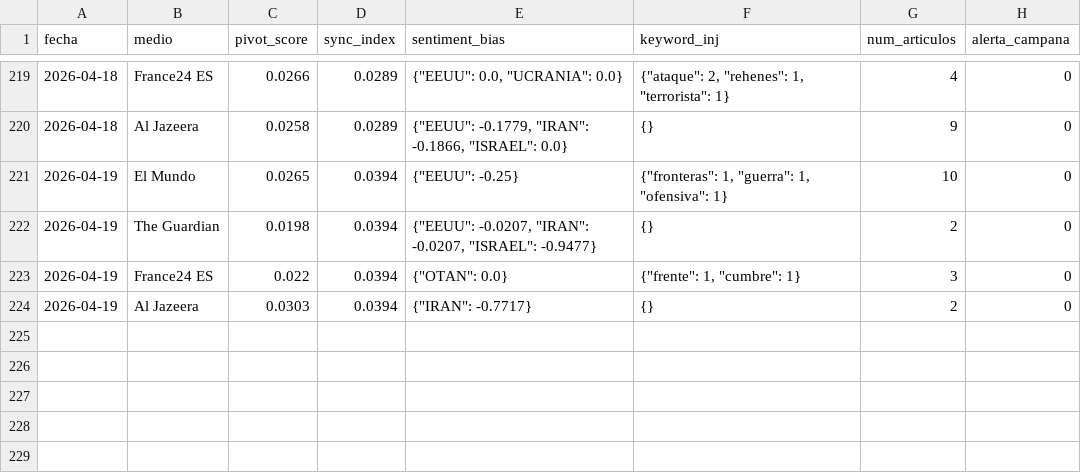
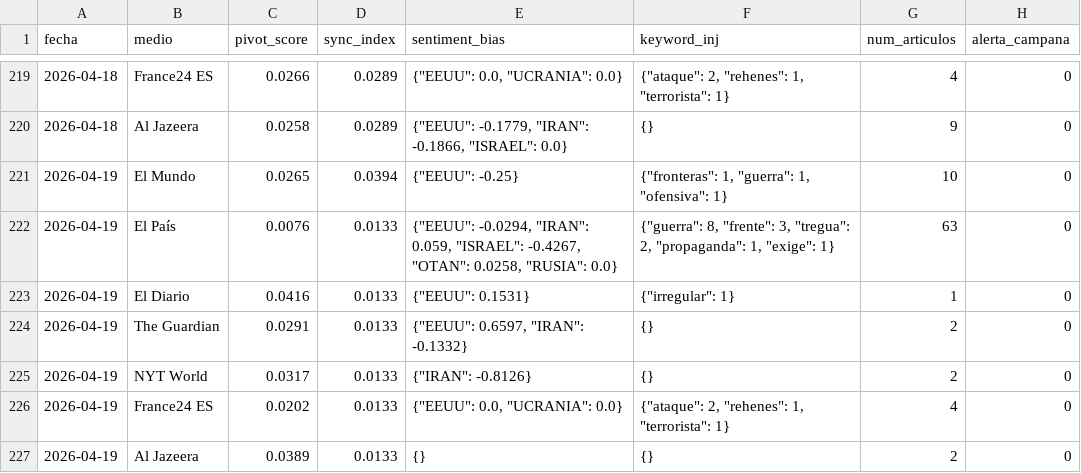
Before and after one commit to mcasrom/SIEG-Mani, a CSV file: data/kpis.csv, drawn as a sheet; only a part is shown, gaps mark what is left out.

Commit message:
MANI data 2026-04-19 06:10

```diff
--- a/data/kpis.csv
+++ b/data/kpis.csv
@@ -221,4 +221,7 @@ fecha,medio,pivot_score,sync_index,sentiment_bias,keyword_inj,num_articulos,aler
 2026-04-19,El Mundo,0.0265,0.0394,"{""EEUU"": -0.25}","{""fronteras"": 1, ""guerra"": 1, ""ofensiva"": 1}",10,0
-2026-04-19,The Guardian,0.0198,0.0394,"{""EEUU"": -0.0207, ""IRAN"": -0.0207, ""ISRAEL"": -0.9477}",{},2,0
-2026-04-19,France24 ES,0.022,0.0394,"{""OTAN"": 0.0}","{""frente"": 1, ""cumbre"": 1}",3,0
-2026-04-19,Al Jazeera,0.0303,0.0394,"{""IRAN"": -0.7717}",{},2,0
+2026-04-19,El País,0.0076,0.0133,"{""EEUU"": -0.0294, ""IRAN"": 0.059, ""ISRAEL"": -0.4267, ""OTAN"": 0.0258, ""RUSIA"": 0.0}","{""guerra"": 8, ""frente"": 3, ""tregua"": 2, ""propaganda"": 1, ""exige"": 1}",63,0
+2026-04-19,El Diario,0.0416,0.0133,"{""EEUU"": 0.1531}","{""irregular"": 1}",1,0
+2026-04-19,The Guardian,0.0291,0.0133,"{""EEUU"": 0.6597, ""IRAN"": -0.1332}",{},2,0
+2026-04-19,NYT World,0.0317,0.0133,"{""IRAN"": -0.8126}",{},2,0
+2026-04-19,France24 ES,0.0202,0.0133,"{""EEUU"": 0.0, ""UCRANIA"": 0.0}","{""ataque"": 2, ""rehenes"": 1, ""terrorista"": 1}",4,0
+2026-04-19,Al Jazeera,0.0389,0.0133,{},{},2,0
```
Also changed, not shown: 2 other files.
